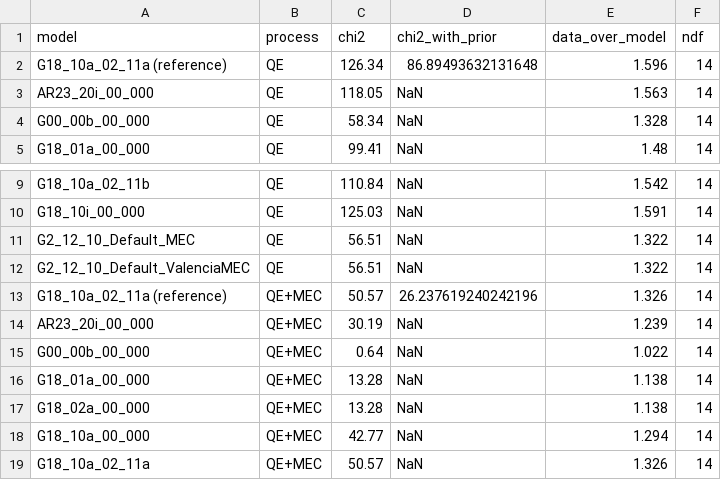
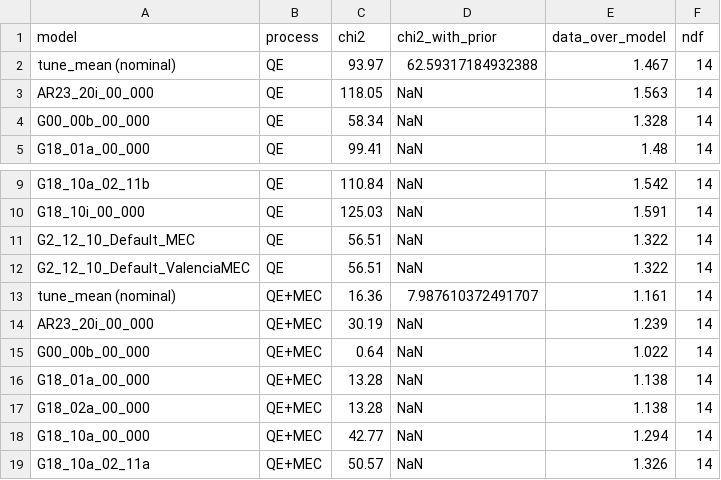
Before and after one commit to Newtrinos-org/newtrinos-verifications, a CSV file: entries/10.1103_PhysRevD.81.092005/results/chi2.csv, drawn as a sheet; only a part is shown, gaps mark what is left out; removed rows and columns are numbered as before the commit, all else as after; the diff names each change by its address in the sheet, - before the commit and + after, or states it on an @@ line.

```diff
--- a/entries/10.1103_PhysRevD.81.092005/results/chi2.csv
+++ b/entries/10.1103_PhysRevD.81.092005/results/chi2.csv
-row 2: G18_10a_02_11a (reference) | QE | 126.34 | 86.89493632131648 | 1.596 | 14
+row 2: tune_mean (nominal) | QE | 93.97 | 62.59317184932388 | 1.467 | 14
-row 13: G18_10a_02_11a (reference) | QE+MEC | 50.57 | 26.237619240242196 | 1.326 | 14
+row 13: tune_mean (nominal) | QE+MEC | 16.36 | 7.987610372491707 | 1.161 | 14
```
Also changed, not shown: 4 other files.
